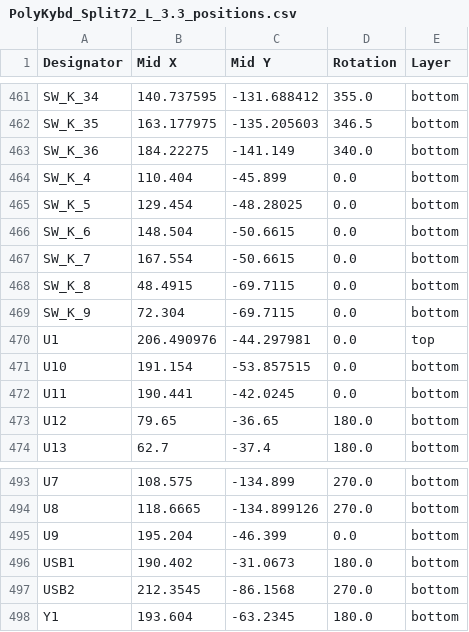
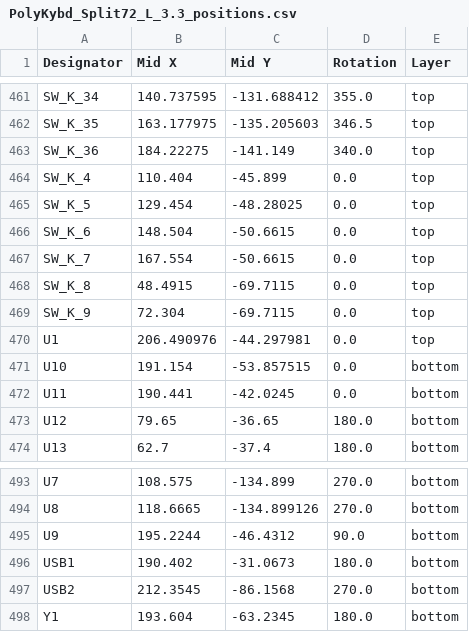
Before and after one commit to thpoll83/PolyKybd, a CSV file: poly_kybd/Gerber/PCB/left-side-v3.3/PolyKybd_Split72_L_3.3_positions.csv, drawn as a sheet; only a part is shown, gaps mark what is left out; the diff covers the shown part only; the diff names each change by its address in the sheet, - before the commit and + after, or states it on an @@ line.

```diff
--- a/poly_kybd/Gerber/PCB/left-side-v3.3/PolyKybd_Split72_L_3.3_positions.csv
+++ b/poly_kybd/Gerber/PCB/left-side-v3.3/PolyKybd_Split72_L_3.3_positions.csv
-E461:E469 (Layer): bottom
+E461:E469 (Layer): top
-B495 (Mid X): 195.204
+B495 (Mid X): 195.2244
-C495 (Mid Y): -46.399
+C495 (Mid Y): -46.4312
-D495 (Rotation): 0.0
+D495 (Rotation): 90.0
```
Also changed, not shown: 27 edited cells elsewhere in this file, poly_kybd/Gerber/PCB/left-side-v3.3/PolyKybd_Split72_L_3.3_bom.csv, 6 other files.
